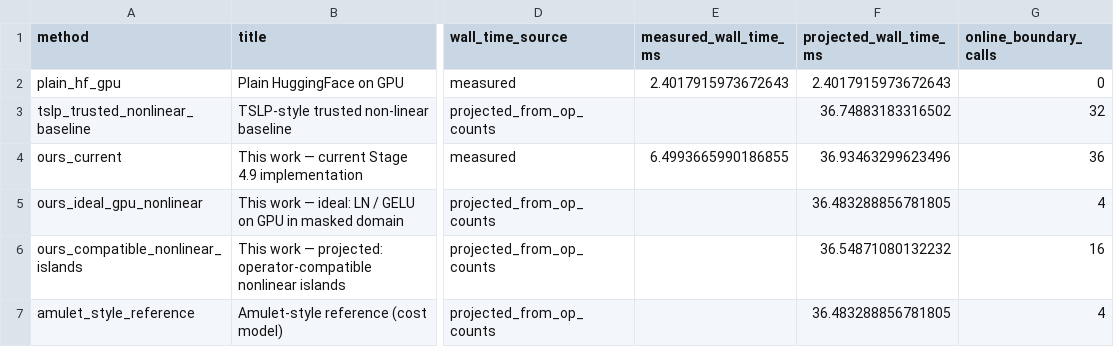
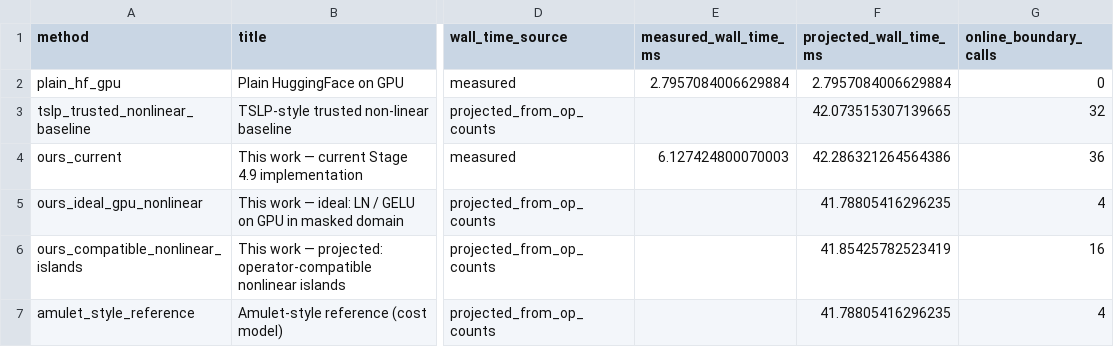
Before and after one commit to YZT-Arsit/Privacy_LLM_Inference, a CSV file: outputs/workload_profile.csv, drawn as a sheet; only a part is shown, gaps mark what is left out; the diff names each change by its address in the sheet, - before the commit and + after, or states it on an @@ line.

```diff
--- a/outputs/workload_profile.csv
+++ b/outputs/workload_profile.csv
-E2 (measured_wall_time_ms): 2.4017915973672643
+E2 (measured_wall_time_ms): 2.7957084006629884
-F2 (projected_wall_time_ms): 2.4017915973672643
+F2 (projected_wall_time_ms): 2.7957084006629884
-F3 (projected_wall_time_ms): 36.74883183316502
+F3 (projected_wall_time_ms): 42.073515307139665
-E4 (measured_wall_time_ms): 6.4993665990186855
+E4 (measured_wall_time_ms): 6.127424800070003
-F4 (projected_wall_time_ms): 36.93463299623496
+F4 (projected_wall_time_ms): 42.286321264564386
-F5 (projected_wall_time_ms): 36.483288856781805
+F5 (projected_wall_time_ms): 41.78805416296235
-F6 (projected_wall_time_ms): 36.54871080132232
+F6 (projected_wall_time_ms): 41.85425782523419
-F7 (projected_wall_time_ms): 36.483288856781805
+F7 (projected_wall_time_ms): 41.78805416296235
```
Also changed, not shown: outputs/adaptive_island_attacks.csv, 42 other files.
